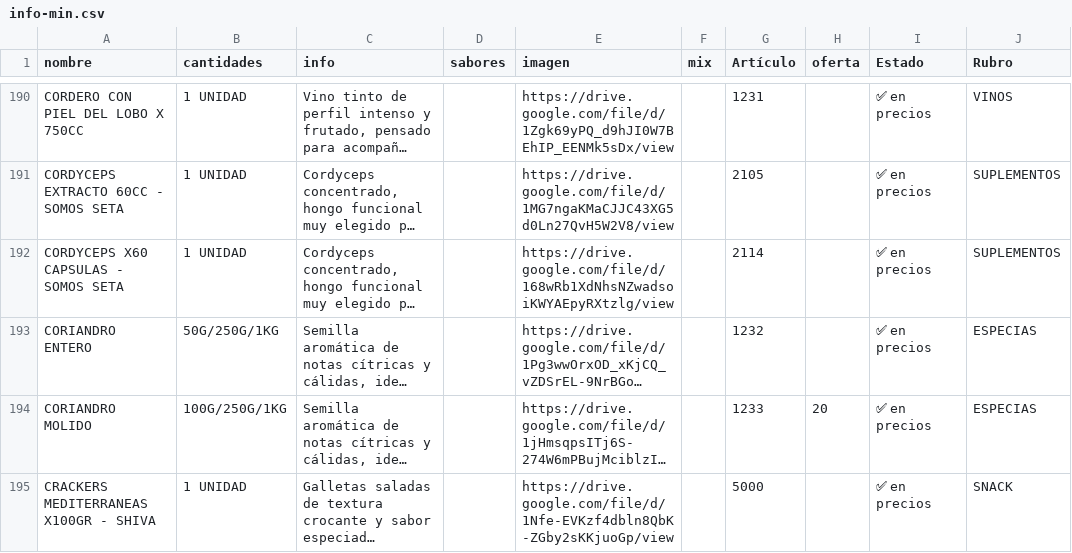
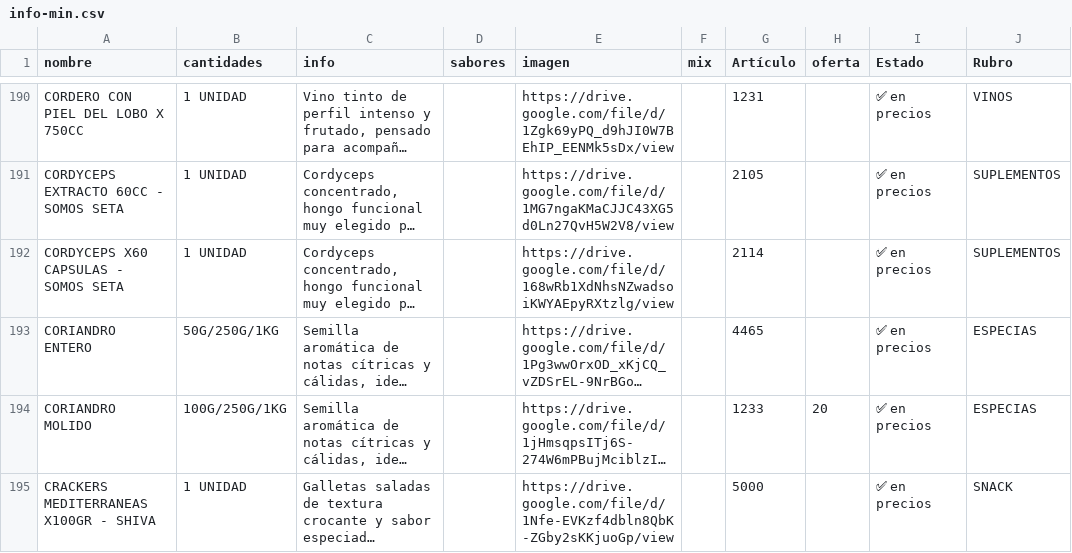
Before and after one commit to paladear/paladeartienda-test, a CSV file: info-min.csv, drawn as a sheet; only a part is shown, gaps mark what is left out; long unchanged cells end in …; the diff covers the shown part only; the diff names each change by its address in the sheet, - before the commit and + after, or states it on an @@ line.

```diff
--- a/info-min.csv
+++ b/info-min.csv
-G193 (Artículo): 1232
+G193 (Artículo): 4465
```
Also changed, not shown: 1 added row and 3 edited cells elsewhere in this file, info-may.csv, precios-may.csv, 3 other files.
